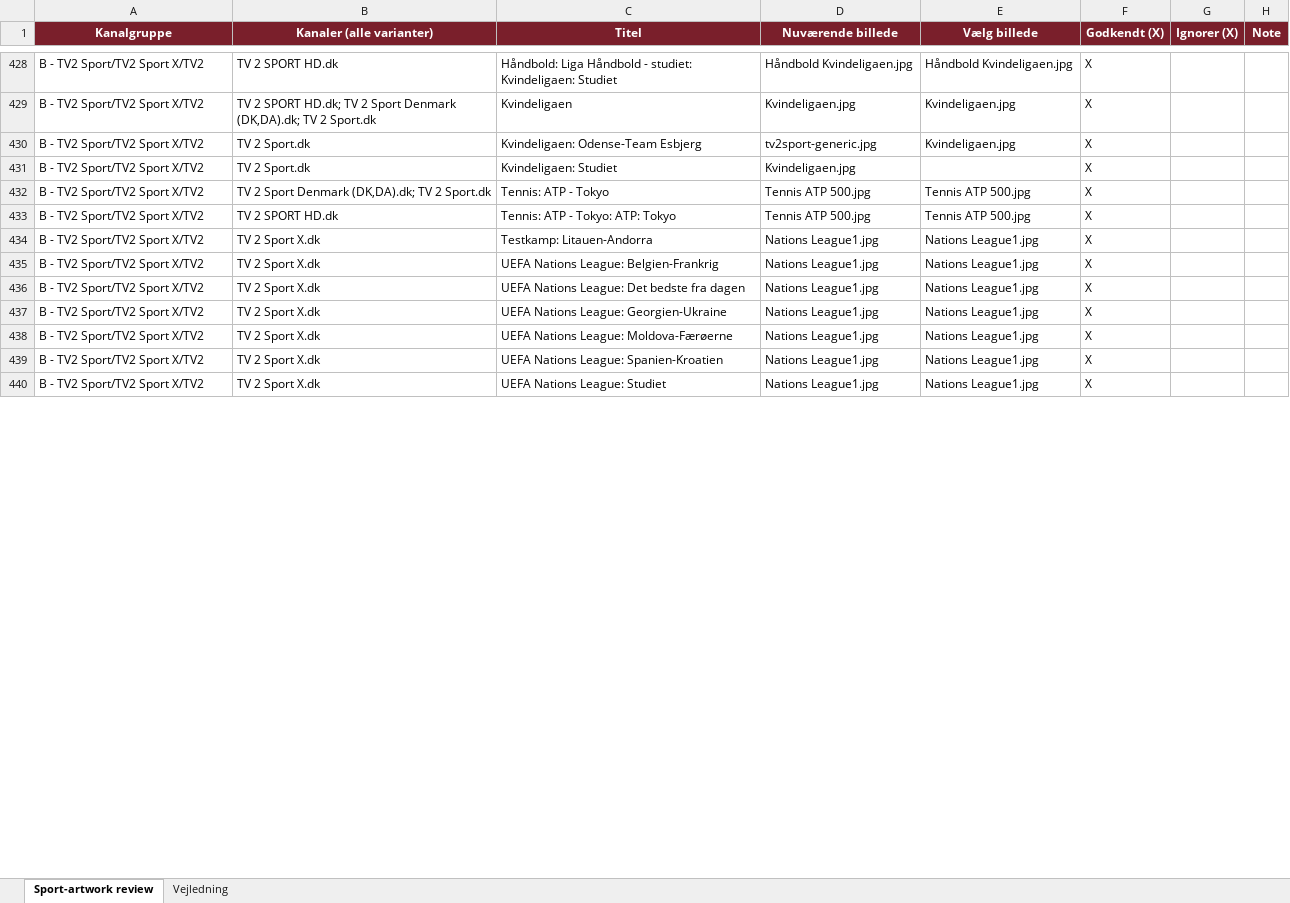
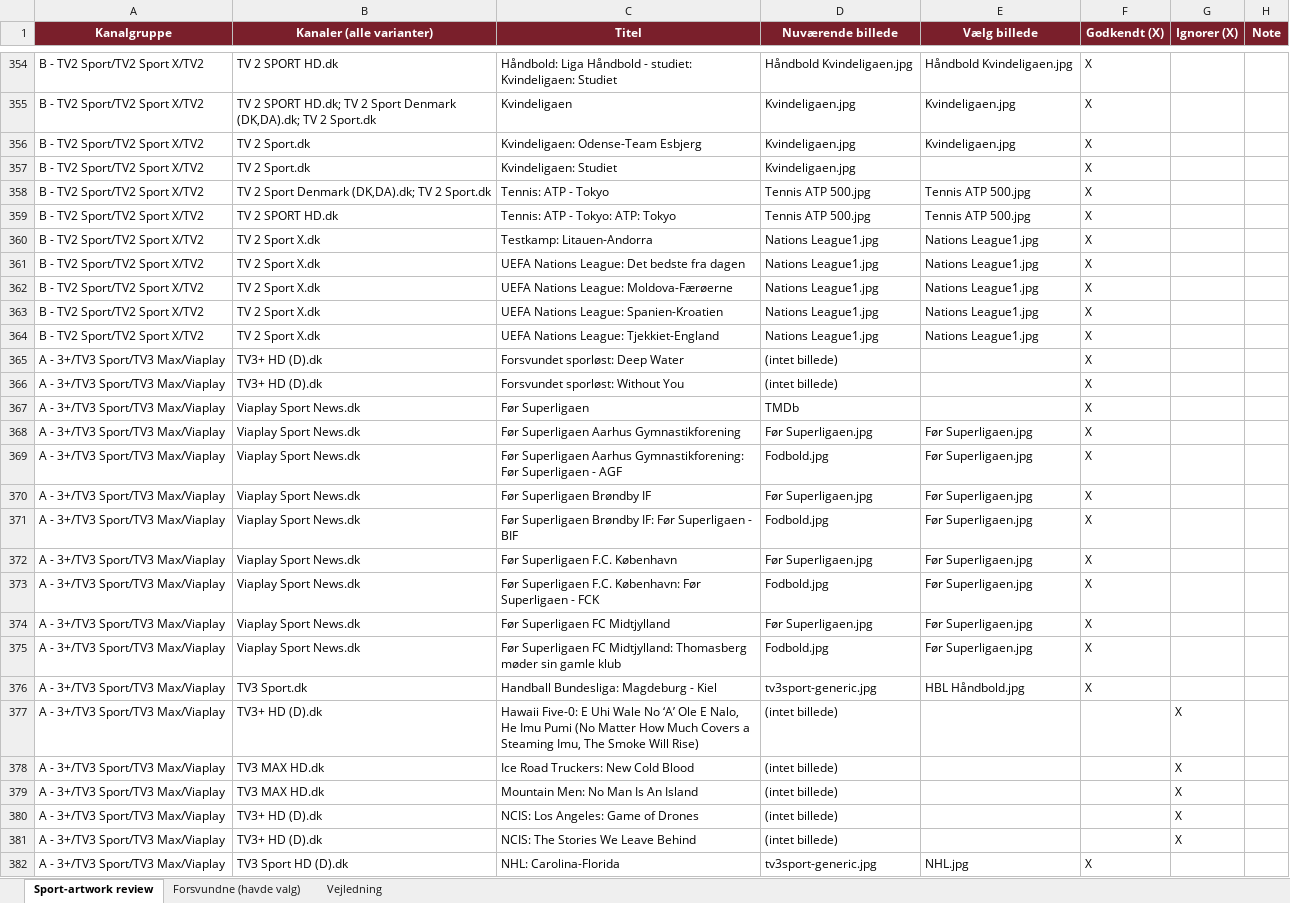
Before and after one commit to flanaganz/epgoal, an Excel workbook: data/sport_artwork_review.xlsx, sheet Sport-artwork review, drawn as a sheet; only a part is shown, gaps mark what is left out; values as stored, in another font and other column widths than the file's, no borders; removed rows and columns are numbered as before the commit, all else as after; the diff covers the shown part only; the diff names each change by its address in the sheet, - before the commit and + after, or states it on an @@ line.

```diff
--- a/data/sport_artwork_review.xlsx (sheet Sport-artwork review)
+++ b/data/sport_artwork_review.xlsx (sheet Sport-artwork review)
+sheet tab: Forsvundne (havde valg)
-D356 (Nuværende billede): tv2sport-generic.jpg
+D356 (Nuværende billede): Kvindeligaen.jpg
-row 435: B - TV2 Sport/TV2 Sport X/TV2 | TV 2 Sport X.dk | UEFA Nations League: Belgien-Frankrig | Nations League1.jpg | Nations League1.jpg | X
-row 437: B - TV2 Sport/TV2 Sport X/TV2 | TV 2 Sport X.dk | UEFA Nations League: Georgien-Ukraine | Nations League1.jpg | Nations League1.jpg | X
-C364 (Titel): UEFA Nations League: Studiet
+C364 (Titel): UEFA Nations League: Tjekkiet-England
+row 365: A - 3+/TV3 Sport/TV3 Max/Viaplay | TV3+ HD (D).dk | Forsvundet sporløst: Deep Water | (intet billede) |  | X
+row 366: A - 3+/TV3 Sport/TV3 Max/Viaplay | TV3+ HD (D).dk | Forsvundet sporløst: Without You | (intet billede) |  | X
+row 367: A - 3+/TV3 Sport/TV3 Max/Viaplay | Viaplay Sport News.dk | Før Superligaen | TMDb |  | X
+row 368: A - 3+/TV3 Sport/TV3 Max/Viaplay | Viaplay Sport News.dk | Før Superligaen Aarhus Gymnastikforening | Før Superligaen.jpg | Før Superligaen.jpg | X
+row 369: A - 3+/TV3 Sport/TV3 Max/Viaplay | Viaplay Sport News.dk | Før Superligaen Aarhus Gymnastikforening: Før Superligaen - AGF | Fodbold.jpg | Før Superligaen.jpg | X
+row 370: A - 3+/TV3 Sport/TV3 Max/Viaplay | Viaplay Sport News.dk | Før Superligaen Brøndby IF | Før Superligaen.jpg | Før Superligaen.jpg | X
+row 371: A - 3+/TV3 Sport/TV3 Max/Viaplay | Viaplay Sport News.dk | Før Superligaen Brøndby IF: Før Superligaen - BIF | Fodbold.jpg | Før Superligaen.jpg | X
+row 372: A - 3+/TV3 Sport/TV3 Max/Viaplay | Viaplay Sport News.dk | Før Superligaen F.C. København | Før Superligaen.jpg | Før Superligaen.jpg | X
+row 373: A - 3+/TV3 Sport/TV3 Max/Viaplay | Viaplay Sport News.dk | Før Superligaen F.C. København: Før Superligaen - FCK | Fodbold.jpg | Før Superligaen.jpg | X
+row 374: A - 3+/TV3 Sport/TV3 Max/Viaplay | Viaplay Sport News.dk | Før Superligaen FC Midtjylland | Før Superligaen.jpg | Før Superligaen.jpg | X
+row 375: A - 3+/TV3 Sport/TV3 Max/Viaplay | Viaplay Sport News.dk | Før Superligaen FC Midtjylland: Thomasberg møder sin gamle klub | Fodbold.jpg | Før Superligaen.jpg | X
+row 376: A - 3+/TV3 Sport/TV3 Max/Viaplay | TV3 Sport.dk | Handball Bundesliga: Magdeburg - Kiel | tv3sport-generic.jpg | HBL Håndbold.jpg | X
+row 377: A - 3+/TV3 Sport/TV3 Max/Viaplay | TV3+ HD (D).dk | Hawaii Five-0: E Uhi Wale No ‘A’ Ole E Nalo, He Imu Pumi (No Matter How Much Covers a Steaming Imu, The Smoke Will Rise) | (intet billede) |  |  | X
+row 378: A - 3+/TV3 Sport/TV3 Max/Viaplay | TV3 MAX HD.dk | Ice Road Truckers: New Cold Blood | (intet billede) |  |  | X
+row 379: A - 3+/TV3 Sport/TV3 Max/Viaplay | TV3 MAX HD.dk | Mountain Men: No Man Is An Island | (intet billede) |  |  | X
+row 380: A - 3+/TV3 Sport/TV3 Max/Viaplay | TV3+ HD (D).dk | NCIS: Los Angeles: Game of Drones | (intet billede) |  |  | X
+row 381: A - 3+/TV3 Sport/TV3 Max/Viaplay | TV3+ HD (D).dk | NCIS: The Stories We Leave Behind | (intet billede) |  |  | X
+row 382: A - 3+/TV3 Sport/TV3 Max/Viaplay | TV3 Sport HD (D).dk | NHL: Carolina-Florida | tv3sport-generic.jpg | NHL.jpg | X
```
Also changed, not shown: 86 added rows, 115 removed rows and 102 edited cells elsewhere in this sheet, data/danish_artwork_review.xlsx, 11 other files.
